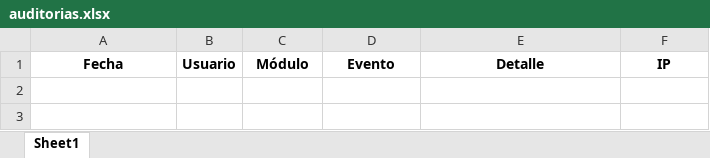
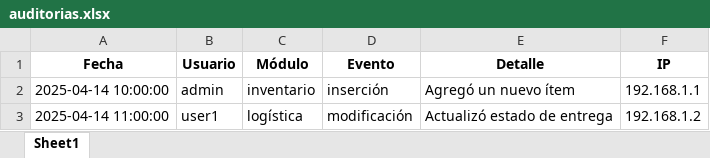
Before and after one commit to nomdedev/stock.app, an Excel workbook: auditorias.xlsx, sheet Sheet1, drawn as a sheet; values as stored, in another font and other column widths than the file's, no borders; the diff names each change by its address in the sheet, - before the commit and + after, or states it on an @@ line.

Commit message:
Add integration tests for various modules
- Implemented integration tests for the Auditoria, Contabilidad, Herrajes, Inventario, Logistica, Usuarios, and Vidrios modules.
- Created mock database connections to simulate database interactions.
- Added tests for CRUD operations and data reflection in views.
- Included tests for custom statistics graphs in the Contabilidad module.
- Ensured that all tests validate the expected behavior of the models and views.

```diff
--- a/auditorias.xlsx (sheet Sheet1)
+++ b/auditorias.xlsx (sheet Sheet1)
+row 2: 2025-04-14 10:00:00 | admin | inventario | inserción | Agregó un nuevo ítem | 192.168.1.1
+row 3: 2025-04-14 11:00:00 | user1 | logística | modificación | Actualizó estado de entrega | 192.168.1.2
```
Also changed, not shown: 44 other files.
